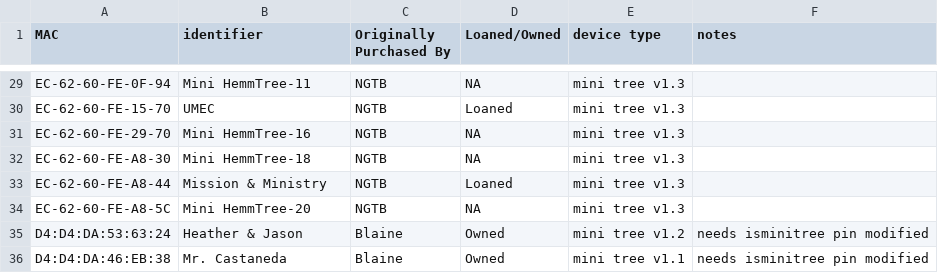
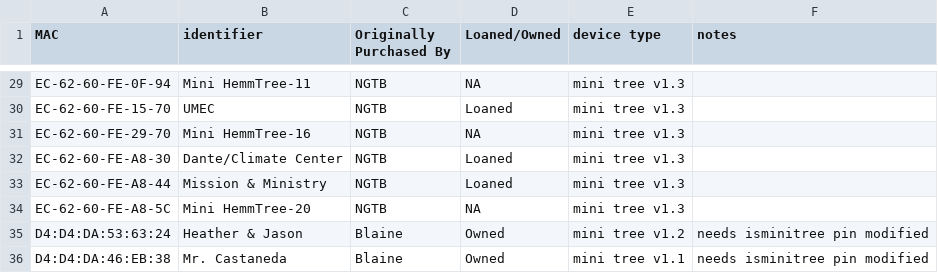
Before and after one commit to NextGenTechBar/HemmTree, a CSV file: HemmTreeMacAddresses.csv, drawn as a sheet; only a part is shown, gaps mark what is left out.

Commit message:
Update HemmTreeMacAddresses.csv

```diff
--- a/HemmTreeMacAddresses.csv
+++ b/HemmTreeMacAddresses.csv
@@ -31,3 +31,3 @@ EC-62-60-FE-15-70,UMEC,NGTB,Loaned,mini tree v1.3,
 EC-62-60-FE-29-70,Mini HemmTree-16,NGTB,NA,mini tree v1.3,
-EC-62-60-FE-A8-30,Mini HemmTree-18,NGTB,NA,mini tree v1.3,
+EC-62-60-FE-A8-30,Dante/Climate Center,NGTB,Loaned,mini tree v1.3,
 EC-62-60-FE-A8-44,Mission & Ministry,NGTB,Loaned,mini tree v1.3,
```
